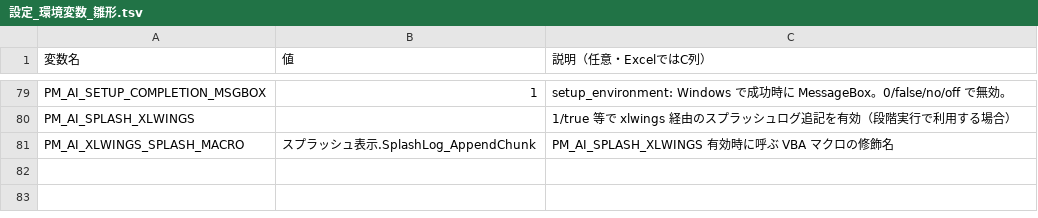
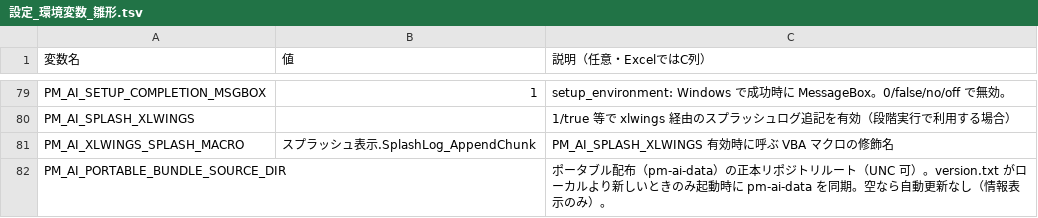
Before and after one commit to hosokawanagaokasangyou-dotcom/Production-Control-System, a TSV file: code/設定_環境変数_雛形.tsv, drawn as a sheet; only a part is shown, gaps mark what is left out; the diff names each change by its address in the sheet, - before the commit and + after, or states it on an @@ line.

Commit message:
feat: ポータブル自動バージョンアップ・version.txt・メインタブ版表示
PM_AI_PORTABLE_BUNDLE_SOURCE_DIR と PortableBundleSelfUpdater、起動時同期。
package_app.ps1 は version.txt を jpackage 版に反映。Git pre-commit で +0.01。

```diff
--- a/code/設定_環境変数_雛形.tsv
+++ b/code/設定_環境変数_雛形.tsv
+row 82: PM_AI_PORTABLE_BUNDLE_SOURCE_DIR |  | ポータブル配布（pm-ai-data）の正本リポジトリルート（UNC 可）。version.txt がローカルより新しいときのみ起動時に pm-ai-data を同期。空なら自動更新なし（情報表示のみ）。
```
Also changed, not shown: 14 other files.
